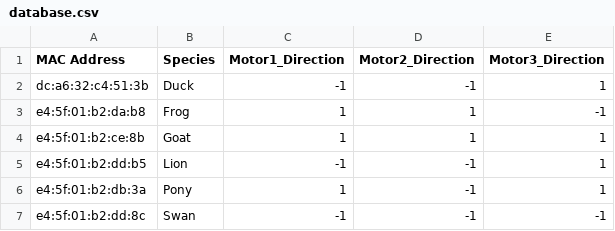
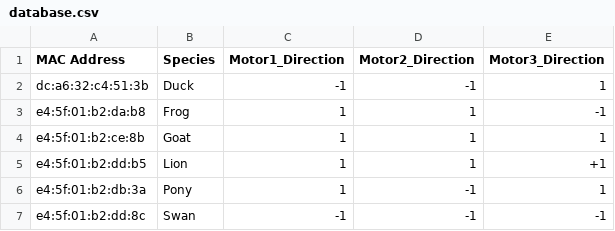
Before and after one commit to WORMS-OLIGO/worms_mech_ws, a CSV file: src/worms_mech/worms_mech/database.csv, drawn as a sheet.

```diff
--- a/src/worms_mech/worms_mech/database.csv
+++ b/src/worms_mech/worms_mech/database.csv
@@ -4,3 +4,3 @@ e4:5f:01:b2:da:b8,Frog,1,1,-1
 e4:5f:01:b2:ce:8b,Goat,1,1,1
-e4:5f:01:b2:dd:b5,Lion,-1,-1,1
+e4:5f:01:b2:dd:b5,Lion,1,1,+1
 e4:5f:01:b2:db:3a,Pony,1,-1,1
```
Also changed, not shown: 1 other file.
